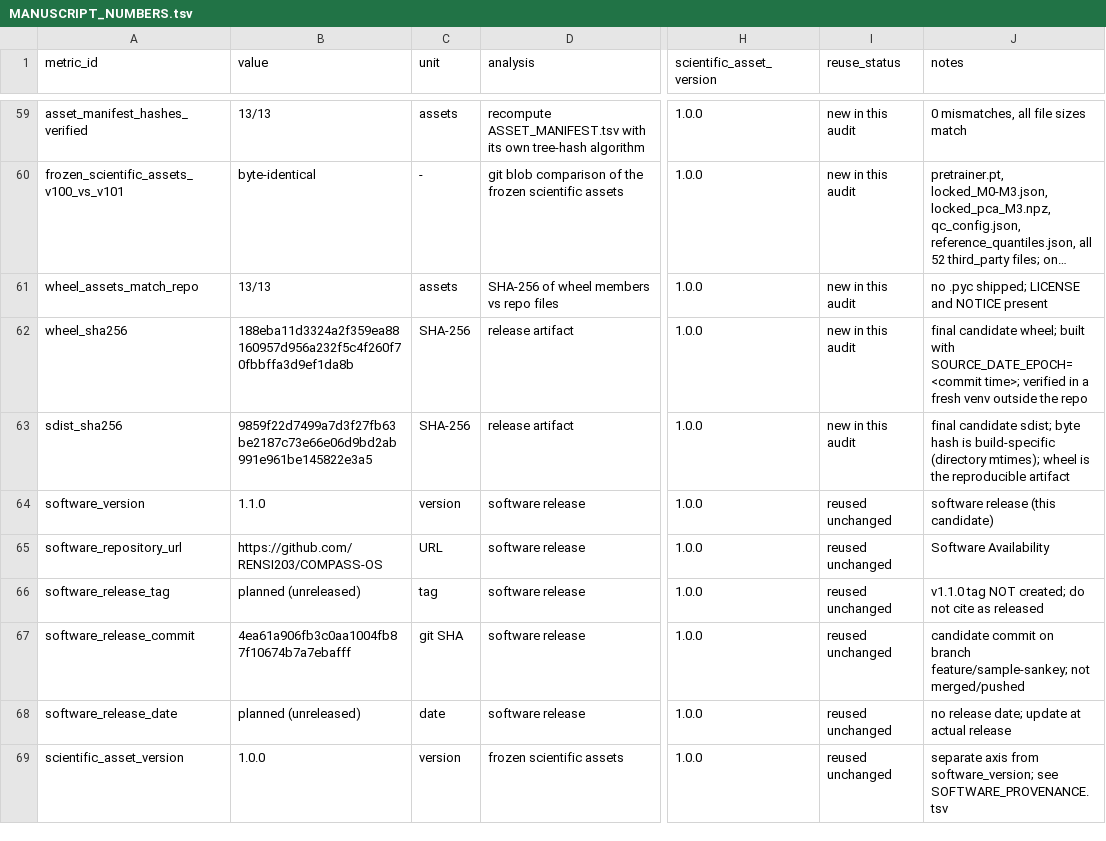
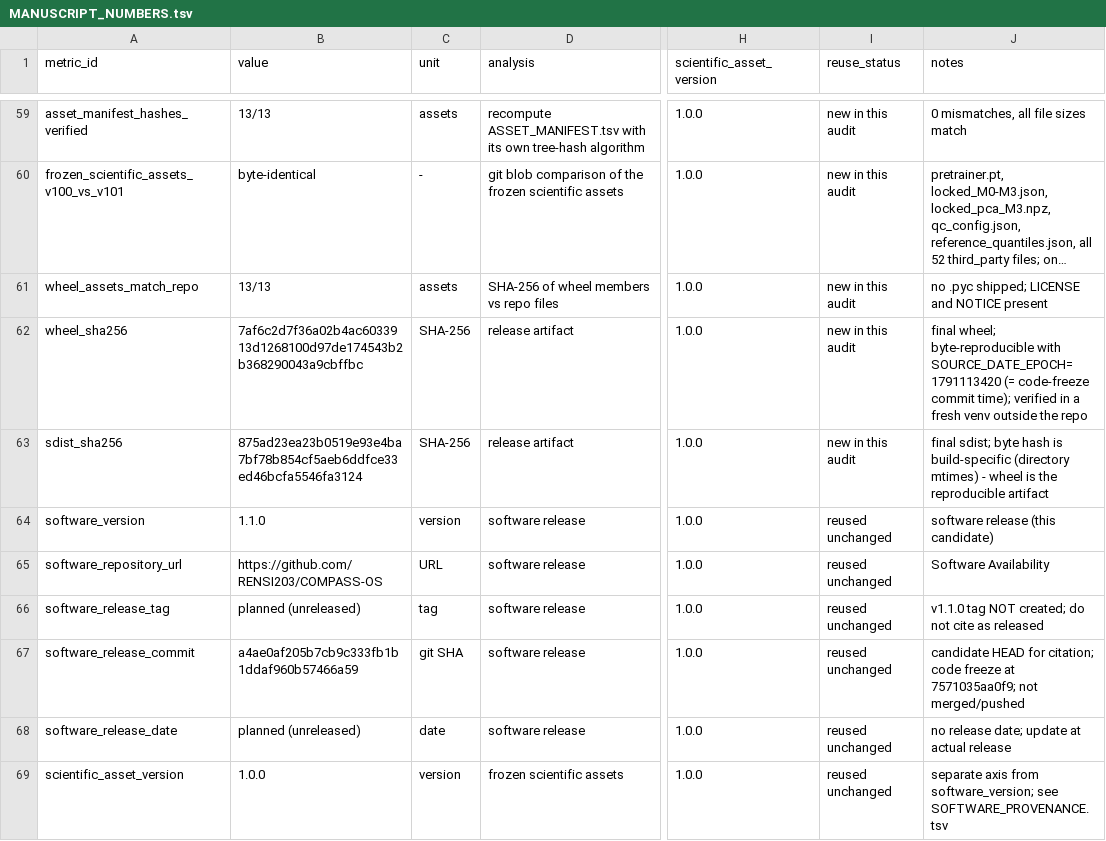
Before and after one commit to RENSI203/COMPASS-OS, a TSV file: paper_assets/MANUSCRIPT_NUMBERS.tsv, drawn as a sheet; only a part is shown, gaps mark what is left out; long unchanged cells end in …; the diff names each change by its address in the sheet, - before the commit and + after, or states it on an @@ line.

Commit message:
Release closure: pin the build epoch so artifact hashes stop moving
Deriving SOURCE_DATE_EPOCH from HEAD made every documentation commit produce a
different wheel hash, so the recorded digest could never settle - reproduced this
round. The release build now uses a declared fixed epoch, 1791113420, taken from
the code-freeze commit (the last commit touching src, tests, tools, pyproject,
CITATION or assets), which decouples the artifact from later documentation-only
commits. Two consecutive builds at that epoch give an identical SHA256.

Updates the artifact manifest and MANUSCRIPT_NUMBERS to the final wheel
7af6c2d7... and sdist 875ad23e..., and re-ran the fresh-environment acceptance
against that exact wheel: loaded from site-packages with no source shadowing,
core prediction, sample_path, installed-package asset resolution and
HTML/PNG/PDF/SVG export all pass, with the HTML embedding matching its PNG.

```diff
--- a/paper_assets/MANUSCRIPT_NUMBERS.tsv
+++ b/paper_assets/MANUSCRIPT_NUMBERS.tsv
-B62 (value): 188eba11d3324a2f359ea88160957d956a232f5c4f260f70fbbffa3d9ef1da8b
+B62 (value): 7af6c2d7f36a02b4ac6033913d1268100d97de174543b2b368290043a9cbffbc
-J62 (notes): final candidate wheel; built with SOURCE_DATE_EPOCH=<commit time>; verified in…
+J62 (notes): final wheel; byte-reproducible with SOURCE_DATE_EPOCH=1791113420 (= code-freeze commit time); verified in…
-B63 (value): 9859f22d7499a7d3f27fb63be2187c73e66e06d9bd2ab991e961be145822e3a5
+B63 (value): 875ad23ea23b0519e93e4ba7bf78b854cf5aeb6ddfce33ed46bcfa5546fa3124
-J63 (notes): final candidate sdist; byte hash is build-specific (directory mtimes); wheel is…
+J63 (notes): final sdist; byte hash is build-specific (directory mtimes) - wheel is…
-B67 (value): 4ea61a906fb3c0aa1004fb87f10674b7a7ebafff
+B67 (value): a4ae0af205b7cb9c333fb1b1ddaf960b57466a59
-J67 (notes): candidate commit on branch feature/sample-sankey; not merged/pushed
+J67 (notes): candidate HEAD for citation; code freeze at 7571035aa0f9; not merged/pushed
```
Also changed, not shown: docs/audit/FINAL_ARTIFACT_MANIFEST.tsv, 1 other file.
